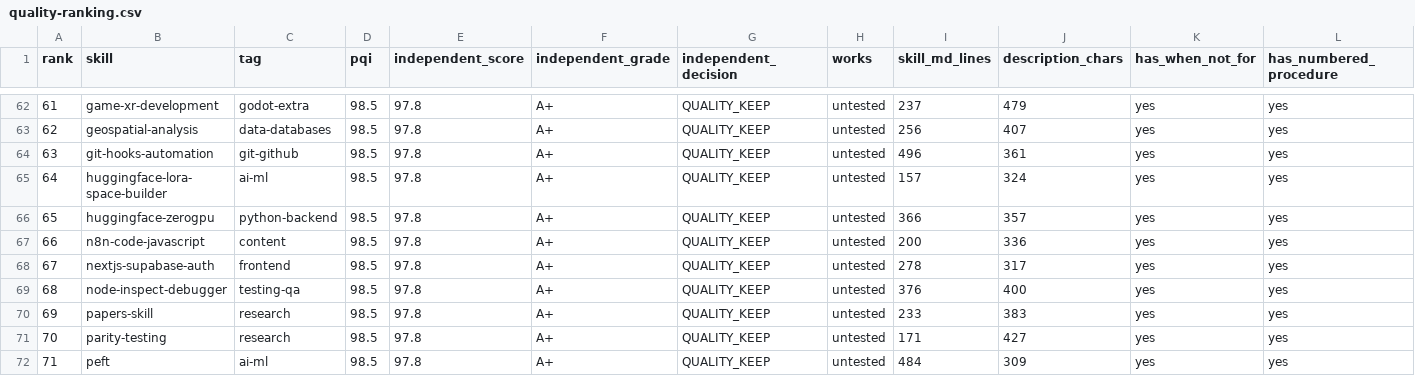
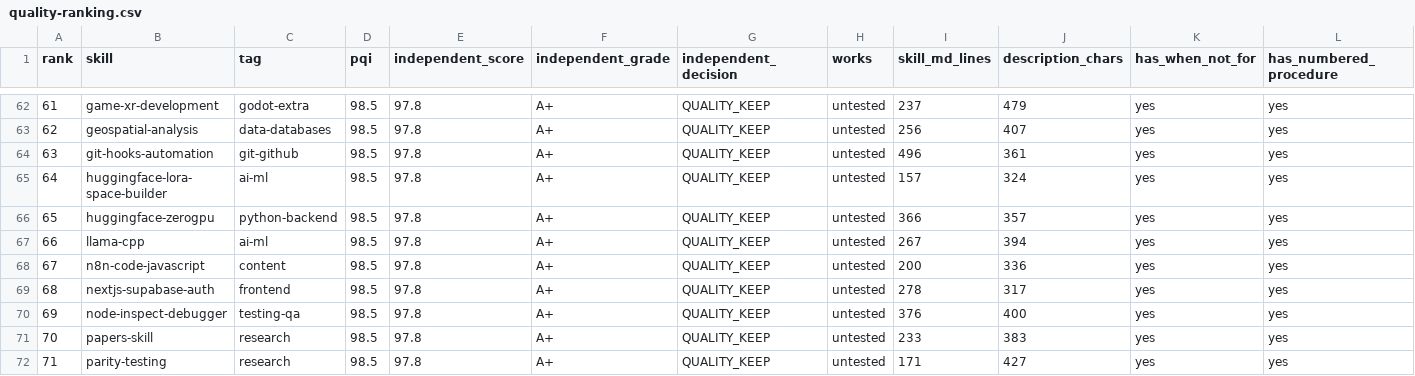
Before and after one commit to kazimrmerchant/agent-skills, a CSV file: docs/quality-ranking.csv, drawn as a sheet; only a part is shown, gaps mark what is left out; the shorter side is filled out with more unchanged rows; addresses are those after the commit; rows hold the shown columns only; the diff names each change by its address in the sheet, - before the commit and + after, or states it on an @@ line.

Commit message:
Add llama-cpp as the first unique chair toward a great 500.
Live ggml-org CLI checked; not-for Ollama. Inventory 487 to 488. Not a pad of twins.

```diff
--- a/docs/quality-ranking.csv
+++ b/docs/quality-ranking.csv
+row 67: 66 | llama-cpp | ai-ml | 98.5 | 97.8 | A+ | QUALITY_KEEP | untested | 267 | 394 | yes | yes
@@ column A (rank) renumbered from row 68 down @@
```
Also changed, not shown: 15 other files.
